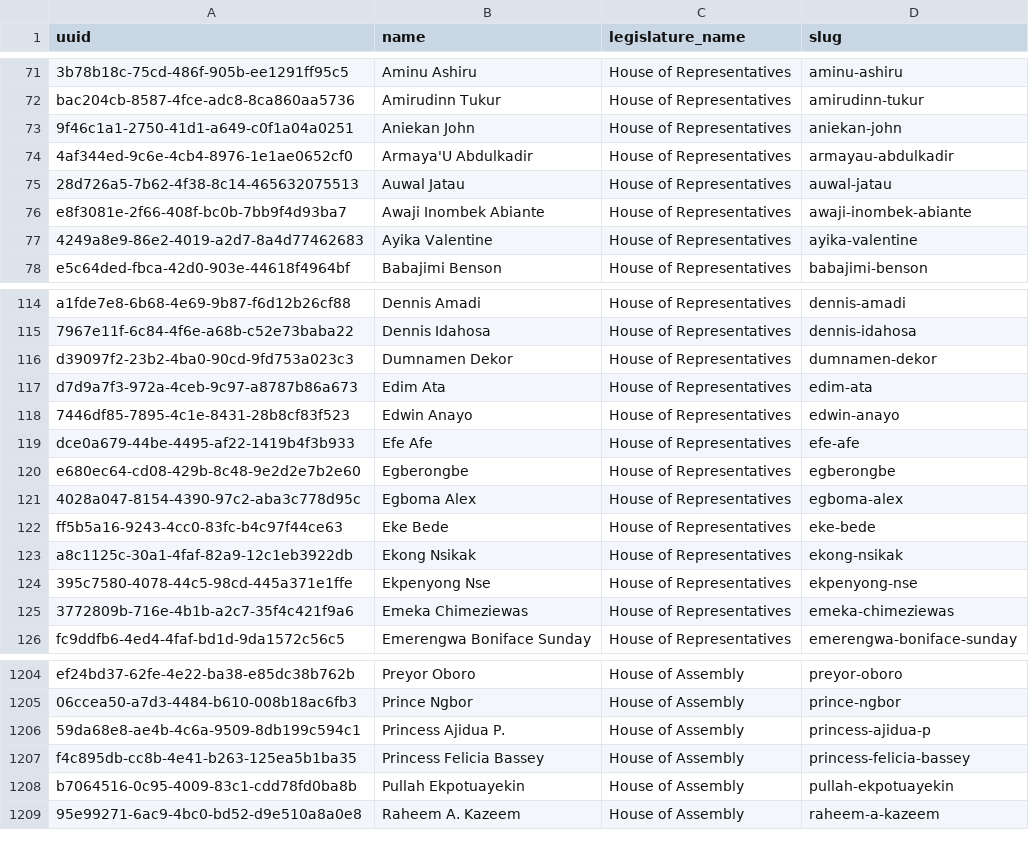
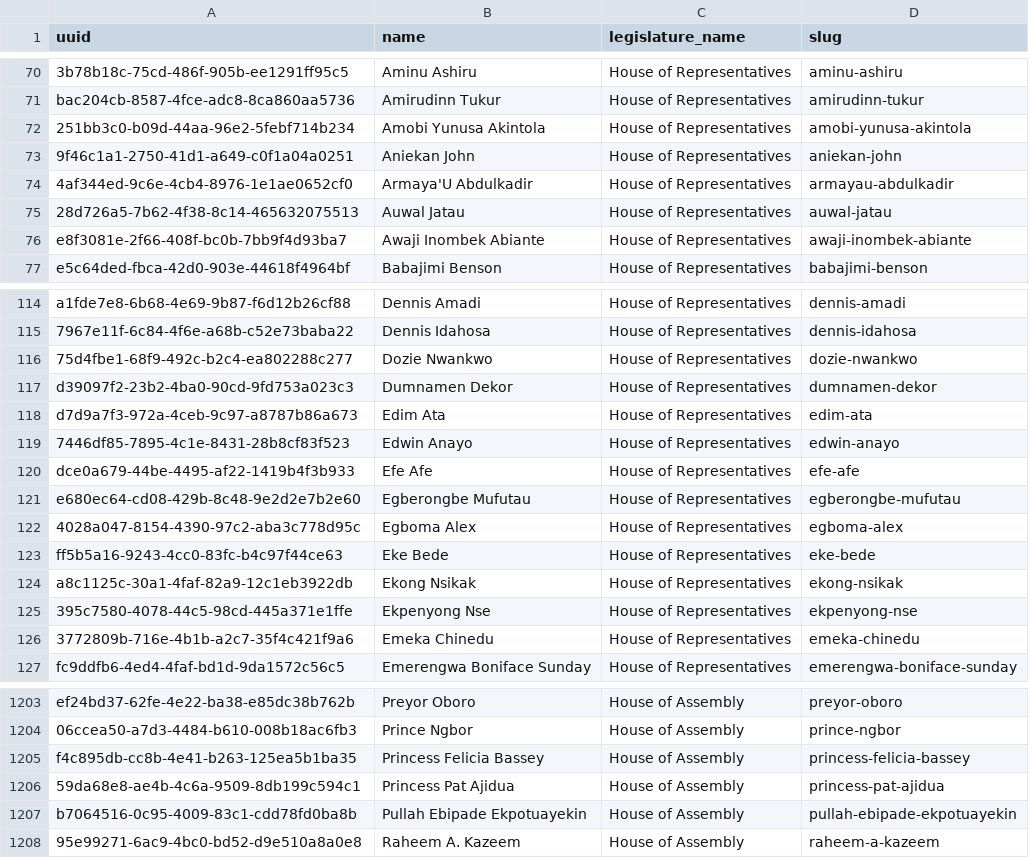
Before and after one commit to theyworkforyou/shineyoureye-sinatra, a CSV file: data/extra-slugs.csv, drawn as a sheet; only a part is shown, gaps mark what is left out; removed rows and columns are numbered as before the commit, all else as after; the diff covers the shown part only; the diff names each change by its address in the sheet, - before the commit and + after, or states it on an @@ line.

```diff
--- a/data/extra-slugs.csv
+++ b/data/extra-slugs.csv
+row 72: 251bb3c0-b09d-44aa-96e2-5febf714b234 | Amobi Yunusa Akintola | House of Representatives | amobi-yunusa-akintola
-row 77: 4249a8e9-86e2-4019-a2d7-8a4d77462683 | Ayika Valentine | House of Representatives | ayika-valentine
+row 116: 75d4fbe1-68f9-492c-b2c4-ea802288c277 | Dozie Nwankwo | House of Representatives | dozie-nwankwo
-B121 (name): Egberongbe
+B121 (name): Egberongbe Mufutau
-D121 (slug): egberongbe
+D121 (slug): egberongbe-mufutau
-B126 (name): Emeka Chimeziewas
+B126 (name): Emeka Chinedu
-D126 (slug): emeka-chimeziewas
+D126 (slug): emeka-chinedu
-row 1206: 59da68e8-ae4b-4c6a-9509-8db199c594c1 | Princess Ajidua P. | House of Assembly | princess-ajidua-p
+row 1206: 59da68e8-ae4b-4c6a-9509-8db199c594c1 | Princess Pat Ajidua | House of Assembly | princess-pat-ajidua
-B1207 (name): Pullah Ekpotuayekin
+B1207 (name): Pullah Ebipade Ekpotuayekin
-D1207 (slug): pullah-ekpotuayekin
+D1207 (slug): pullah-ebipade-ekpotuayekin
```
Also changed, not shown: 5 added rows, 8 removed rows, 2 moved rows and 8 edited cells elsewhere in this file, data/representatives.csv, data/senate.csv.
